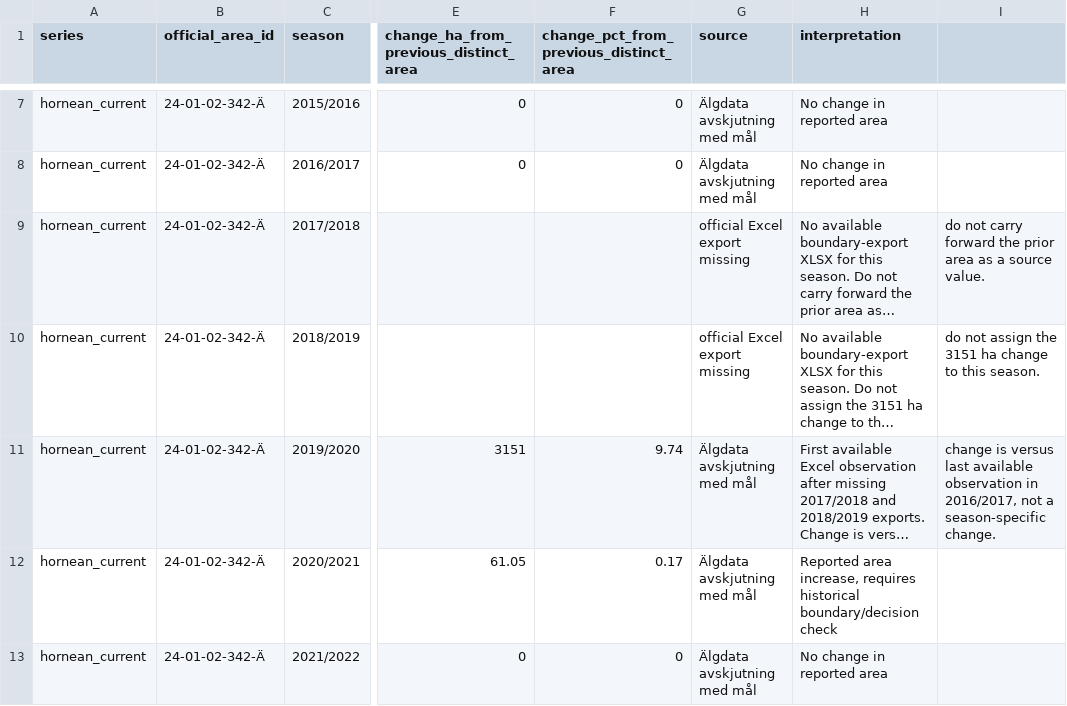
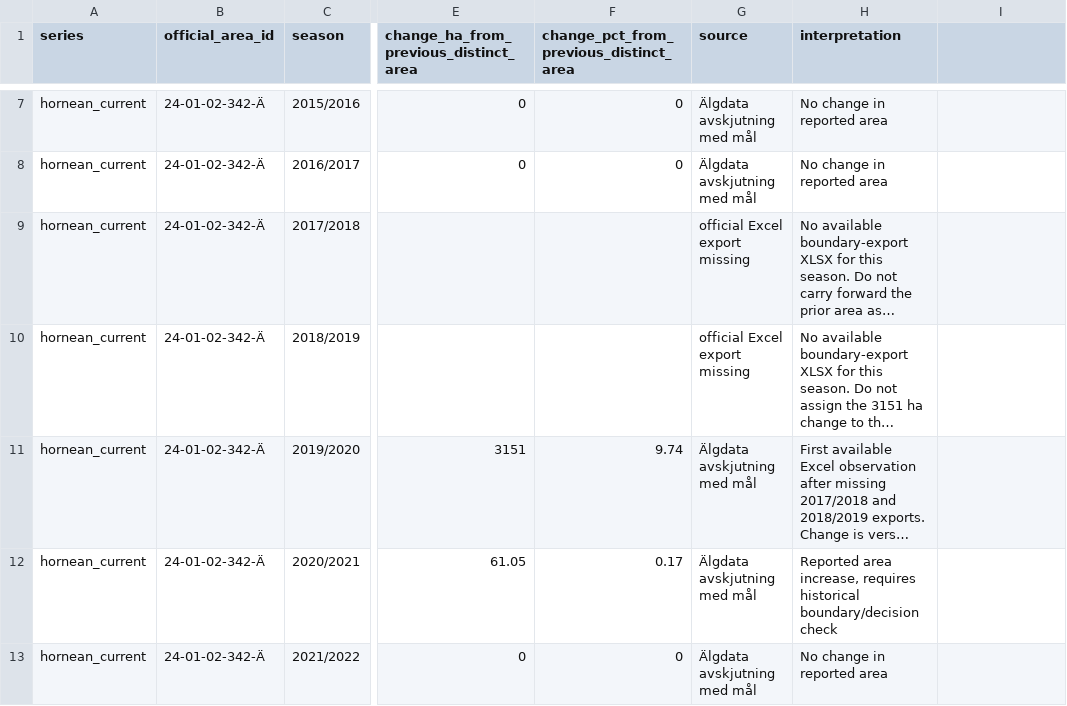
Before and after one commit to dahlinrobert-lgtm/alg-grasmyr, a CSV file: data/area_annual.csv, drawn as a sheet; only a part is shown, gaps mark what is left out; long unchanged cells end in …; the diff names each change by its address in the sheet, - before the commit and + after, or states it on an @@ line.

Commit message:
Normalize missing-year area records

```diff
--- a/data/area_annual.csv
+++ b/data/area_annual.csv
-I9: do not carry forward the prior area as a source value.
+I9: (empty)
-I10: do not assign the 3151 ha change to this season.
+I10: (empty)
-I11: change is versus last available observation in 2016/2017, not a season-specific change.
+I11: (empty)
```
